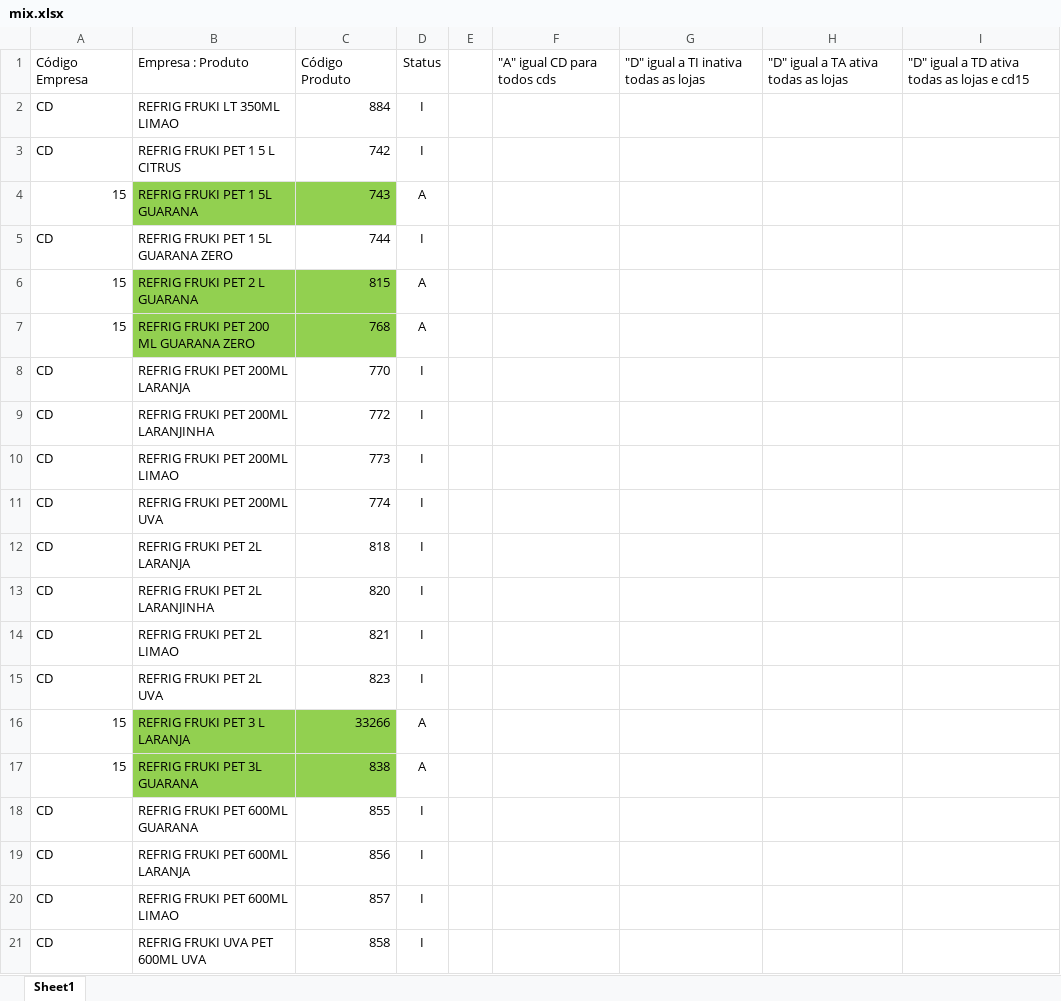
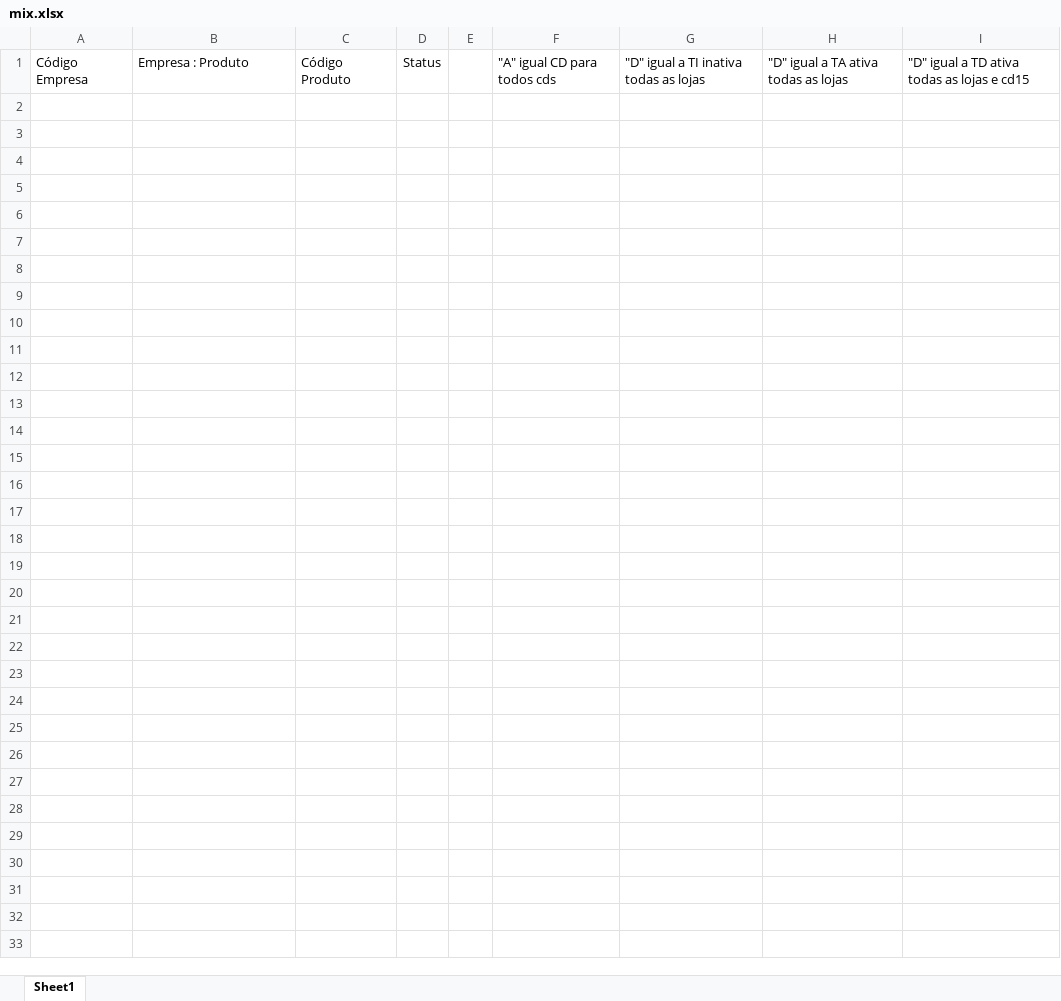
Before and after one commit to sgrimush-ops/Equipes_Agentes, an Excel workbook: Aplicativos/GAM/bd_entrada/mix.xlsx, sheet Sheet1, drawn as a sheet; only a part is shown; values as stored, in another font and other column widths than the file's, no borders; the diff covers the shown part only; the diff names each change by its address in the sheet, - before the commit and + after, or states it on an @@ line.

```diff
--- a/Aplicativos/GAM/bd_entrada/mix.xlsx (sheet Sheet1)
+++ b/Aplicativos/GAM/bd_entrada/mix.xlsx (sheet Sheet1)
-row 2: CD | REFRIG FRUKI LT 350ML LIMAO | 884 | I
-row 3: CD | REFRIG FRUKI PET 1 5 L CITRUS | 742 | I
-row 4: 15 | REFRIG FRUKI PET 1 5L GUARANA | 743 | A
-row 5: CD | REFRIG FRUKI PET 1 5L GUARANA ZERO | 744 | I
-row 6: 15 | REFRIG FRUKI PET 2 L GUARANA | 815 | A
-row 7: 15 | REFRIG FRUKI PET 200 ML GUARANA ZERO | 768 | A
-row 8: CD | REFRIG FRUKI PET 200ML LARANJA | 770 | I
-row 9: CD | REFRIG FRUKI PET 200ML LARANJINHA | 772 | I
-row 10: CD | REFRIG FRUKI PET 200ML LIMAO | 773 | I
-row 11: CD | REFRIG FRUKI PET 200ML UVA | 774 | I
-row 12: CD | REFRIG FRUKI PET 2L LARANJA | 818 | I
-row 13: CD | REFRIG FRUKI PET 2L LARANJINHA | 820 | I
-row 14: CD | REFRIG FRUKI PET 2L LIMAO | 821 | I
-row 15: CD | REFRIG FRUKI PET 2L UVA | 823 | I
-row 16: 15 | REFRIG FRUKI PET 3 L LARANJA | 33266 | A
-row 17: 15 | REFRIG FRUKI PET 3L GUARANA | 838 | A
-row 18: CD | REFRIG FRUKI PET 600ML GUARANA | 855 | I
-row 19: CD | REFRIG FRUKI PET 600ML LARANJA | 856 | I
-row 20: CD | REFRIG FRUKI PET 600ML LIMAO | 857 | I
-row 21: CD | REFRIG FRUKI UVA PET 600ML UVA | 858 | I
```
Also changed, not shown: 14 removed rows elsewhere in this sheet, 10 other files.
